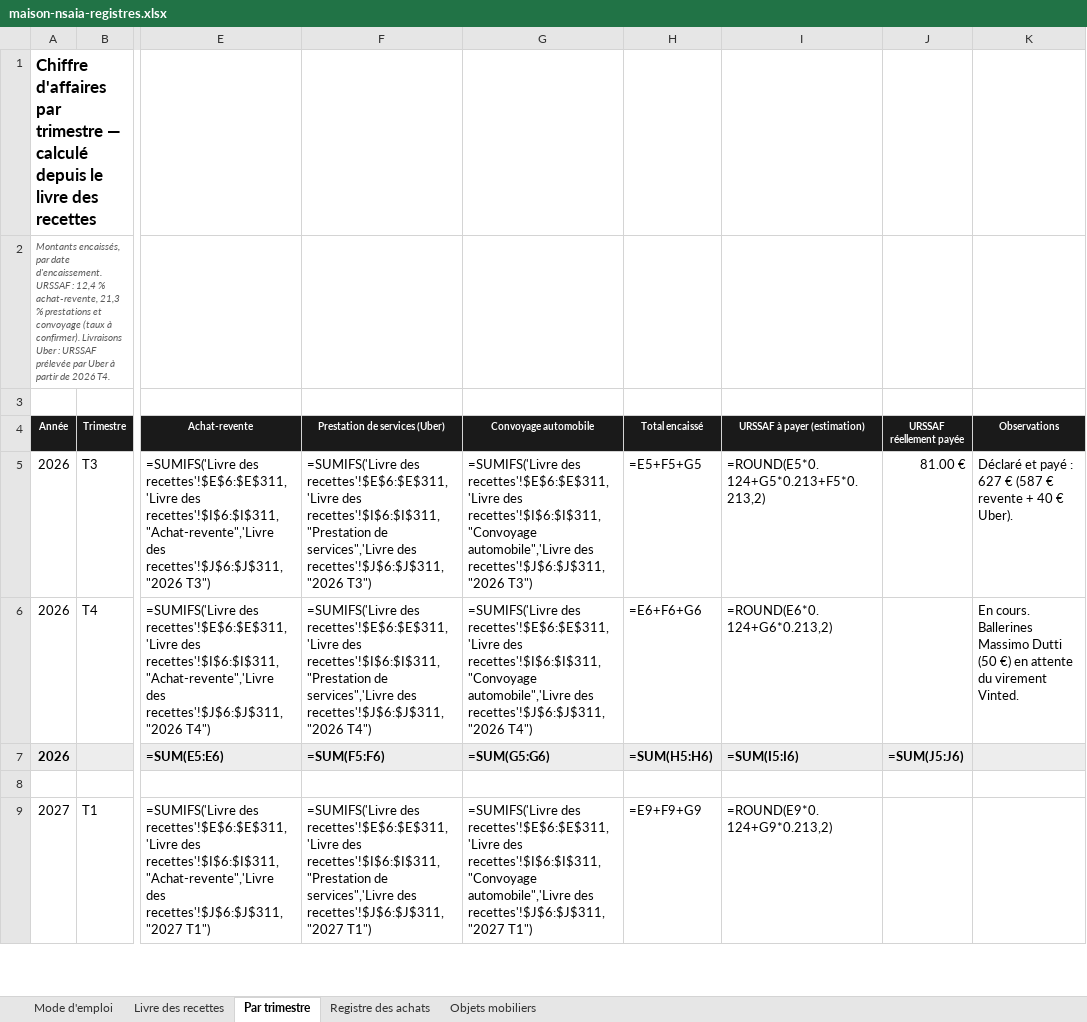
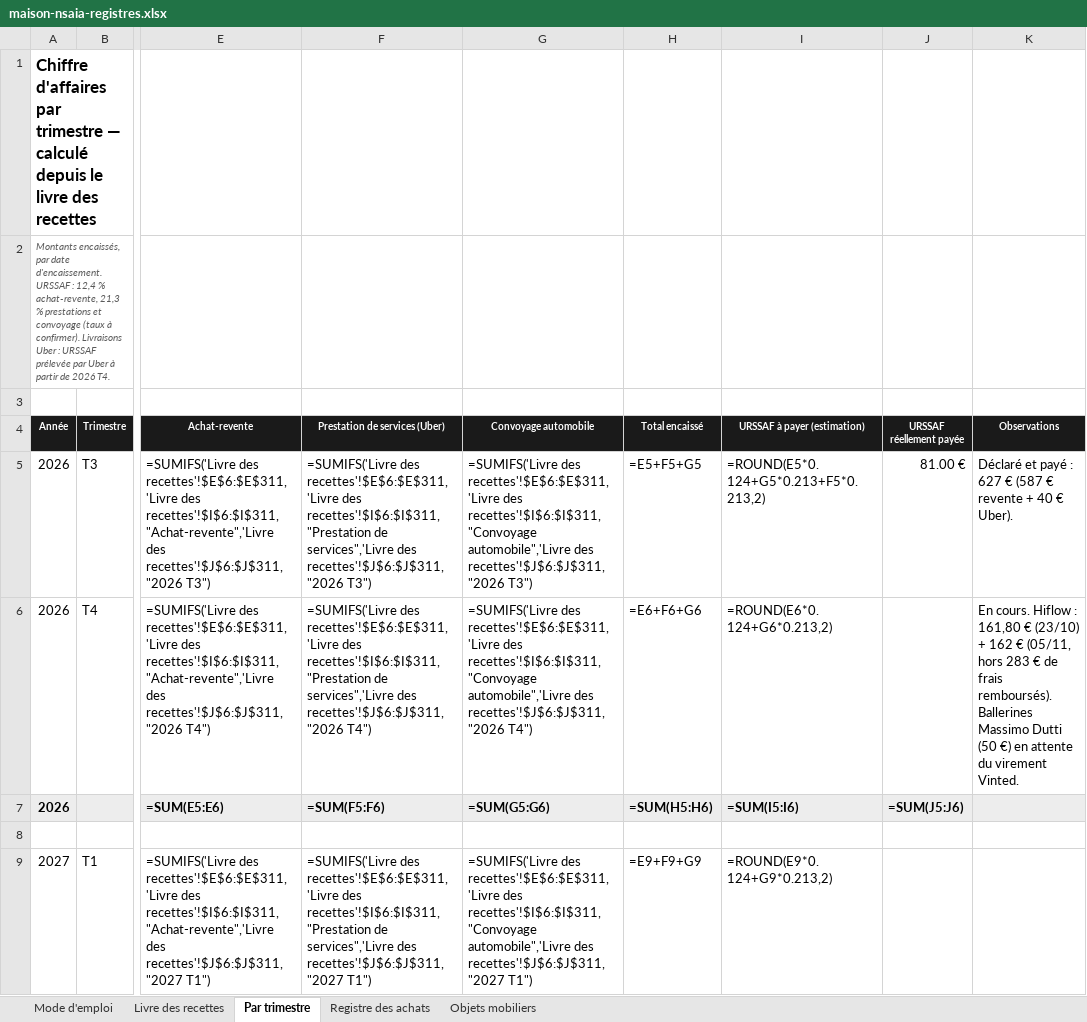
Before and after one commit to ninislegamer/ps4, an Excel workbook: exports/maison-nsaia-registres.xlsx, sheet Par trimestre, drawn as a sheet; only a part is shown, gaps mark what is left out; values as stored, in another font and other column widths than the file's, no borders; formulas without a stored value are shown as written; the diff names each change by its address in the sheet, - before the commit and + after, or states it on an @@ line.

```diff
--- a/exports/maison-nsaia-registres.xlsx (sheet Par trimestre)
+++ b/exports/maison-nsaia-registres.xlsx (sheet Par trimestre)
-K6 (Observations): En cours. Ballerines Massimo…
+K6 (Observations): En cours. Hiflow : 161,80 € (23/10) + 162 € (05/11, hors 283 € de frais remboursés). Ballerines Massimo…
```
Also changed, not shown: sheet Livre des recettes, 1 other file.
